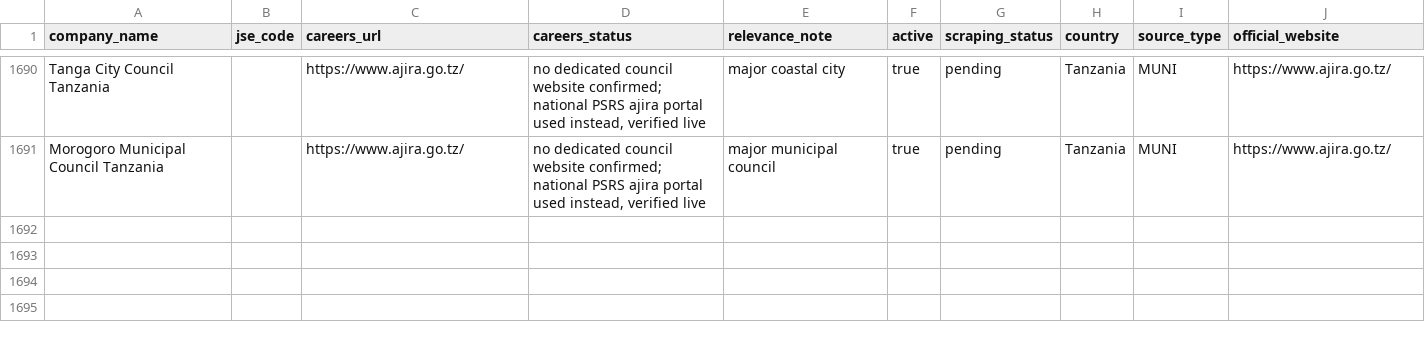
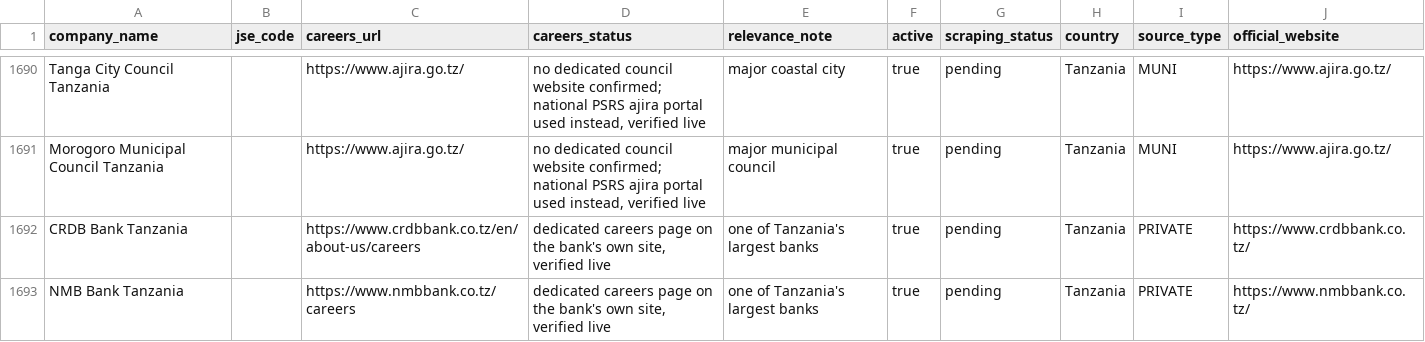
Before and after one commit to Hexmagistus/sospana-sonke, a CSV file: backend/seed/company_database_import.csv, drawn as a sheet; only a part is shown, gaps mark what is left out.

```diff
--- a/backend/seed/company_database_import.csv
+++ b/backend/seed/company_database_import.csv
@@ -1691 +1691,3 @@ Tanga City Council Tanzania,,https://www.ajira.go.tz/,"no dedicated council webs
 Morogoro Municipal Council Tanzania,,https://www.ajira.go.tz/,"no dedicated council website confirmed; national PSRS ajira portal used instead, verified live",major municipal council,true,pending,Tanzania,MUNI,https://www.ajira.go.tz/
+CRDB Bank Tanzania,,https://www.crdbbank.co.tz/en/about-us/careers,"dedicated careers page on the bank's own site, verified live",one of Tanzania's largest banks,true,pending,Tanzania,PRIVATE,https://www.crdbbank.co.tz/
+NMB Bank Tanzania,,https://www.nmbbank.co.tz/careers,"dedicated careers page on the bank's own site, verified live",one of Tanzania's largest banks,true,pending,Tanzania,PRIVATE,https://www.nmbbank.co.tz/
```
